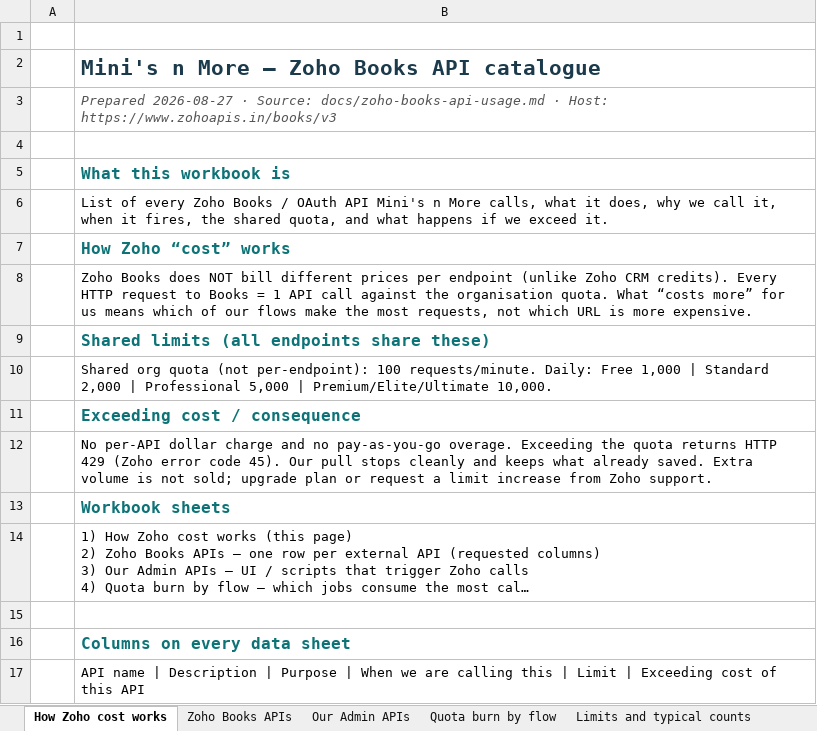
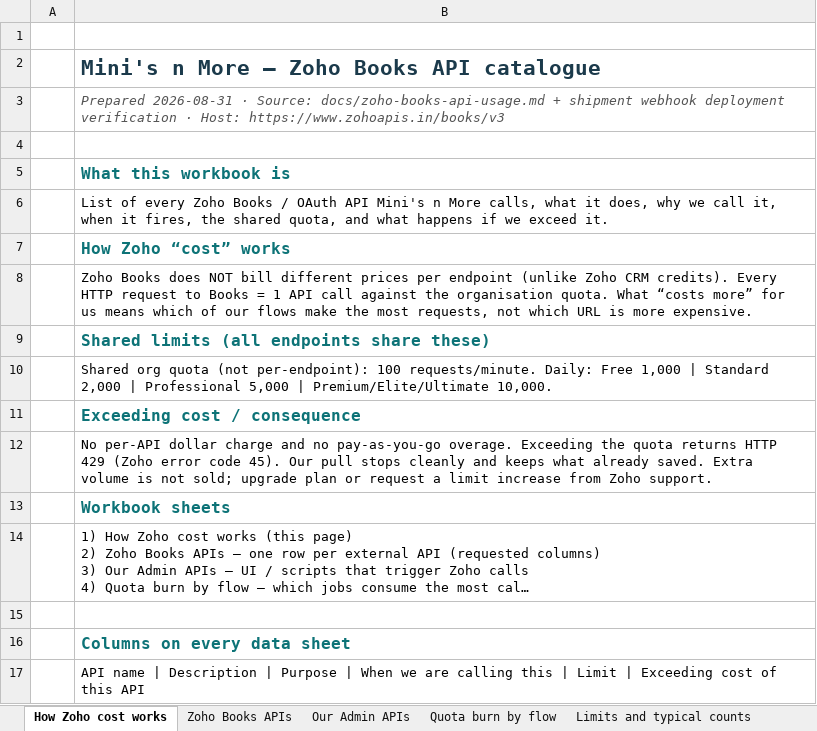
Before and after one commit to daivagitt/Minisnmore, an Excel workbook: docs/zoho-books-api-catalogue.xlsx, sheet How Zoho cost works, drawn as a sheet; long unchanged cells end in …; values as stored, in another font and other column widths than the file's, no borders; the diff names each change by its address in the sheet, - before the commit and + after, or states it on an @@ line.

Commit message:
docs: update zoho webhook spreadsheets

```diff
--- a/docs/zoho-books-api-catalogue.xlsx (sheet How Zoho cost works)
+++ b/docs/zoho-books-api-catalogue.xlsx (sheet How Zoho cost works)
-B3: Prepared 2026-08-27 · Source: docs/zoho-books-api-usage.md · Host:…
+B3: Prepared 2026-08-31 · Source: docs/zoho-books-api-usage.md + shipment webhook deployment verification · Host:…
```
Also changed, not shown: sheet Zoho Books APIs, sheet Quota burn by flow, sheet Limits and typical counts, sheet Our Admin APIs, docs/zoho-books-apis-webhooks-module-wise.xlsx, docs/zoho-books-webhook-websocket-api-conservation-plan.xlsx.
